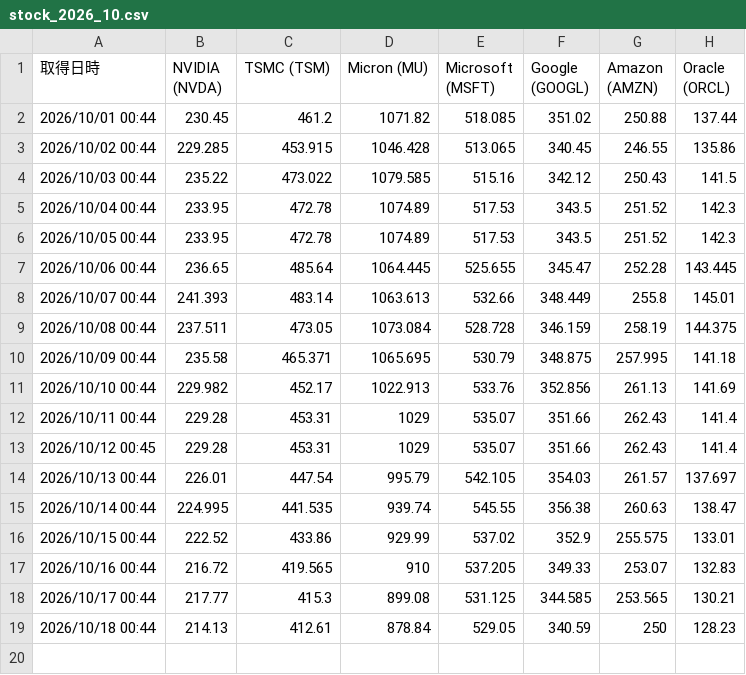
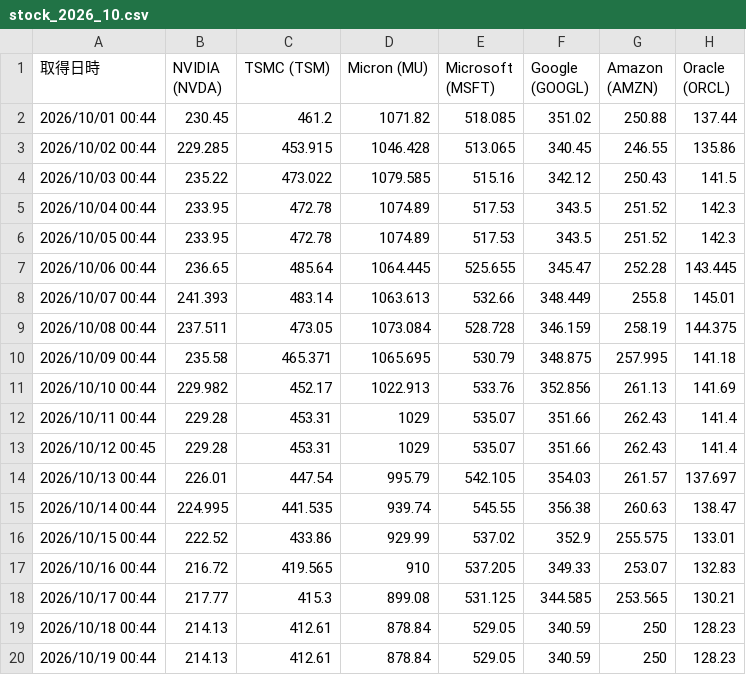
Before and after one commit to tnakajun/gas-stock-scraper, a CSV file: data/stock_2026_10.csv, drawn as a sheet.

Commit message:
chore: auto-update stock data for 2026_10 [skip ci]

```diff
--- a/data/stock_2026_10.csv
+++ b/data/stock_2026_10.csv
@@ -19 +19,2 @@
 2026/10/18 00:44,214.13,412.61,878.84,529.05,340.59,250,128.23
+2026/10/19 00:44,214.13,412.61,878.84,529.05,340.59,250,128.23
```
